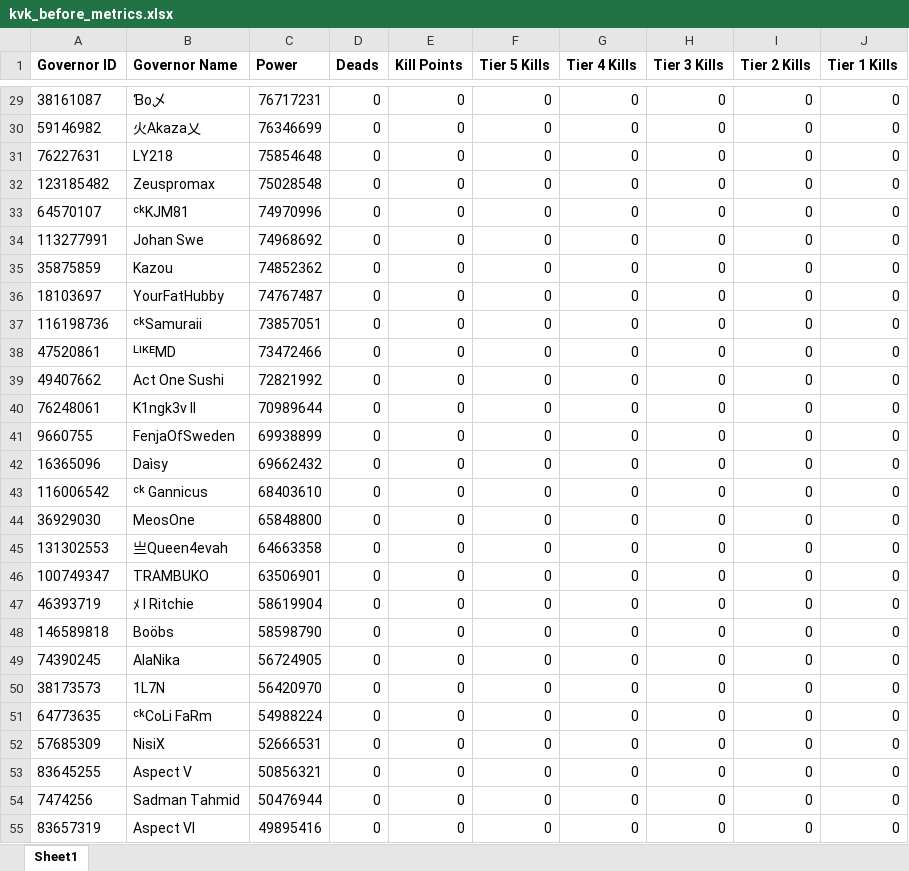
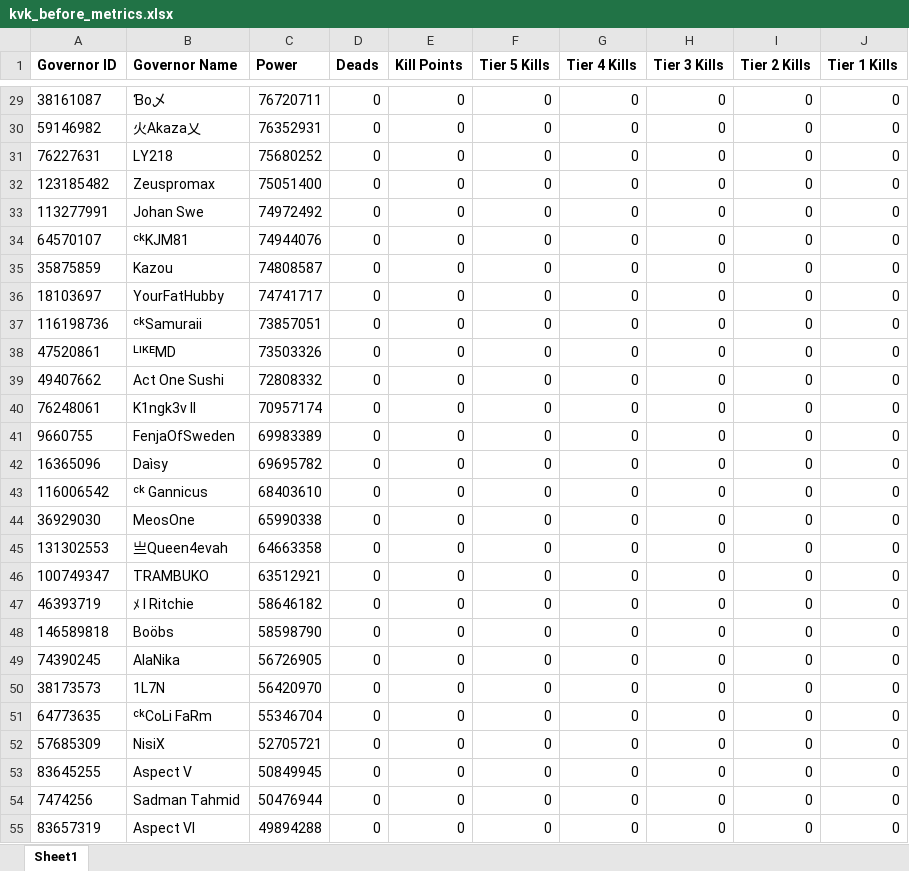
Before and after one commit to wodinaz-hub/kd1662, an Excel workbook: kvk_before_metrics.xlsx, sheet Sheet1, drawn as a sheet; only a part is shown, gaps mark what is left out; values as stored, in another font and other column widths than the file's, no borders; removed rows and columns are numbered as before the commit, all else as after; the diff covers the shown part only; the diff names each change by its address in the sheet, - before the commit and + after, or states it on an @@ line.

```diff
--- a/kvk_before_metrics.xlsx (sheet Sheet1)
+++ b/kvk_before_metrics.xlsx (sheet Sheet1)
-C29 (Power): 76717231
+C29 (Power): 76720711
-C30 (Power): 76346699
+C30 (Power): 76352931
-C31 (Power): 75854648
+C31 (Power): 75680252
-C32 (Power): 75028548
+C32 (Power): 75051400
-row 33: 64570107 | ᶜᵏKJM81 | 74970996 | 0 | 0 | 0 | 0 | 0 | 0 | 0
-C33 (Power): 74968692
+C33 (Power): 74972492
+row 34: 64570107 | ᶜᵏKJM81 | 74944076 | 0 | 0 | 0 | 0 | 0 | 0 | 0
-C35 (Power): 74852362
+C35 (Power): 74808587
-C36 (Power): 74767487
+C36 (Power): 74741717
-C38 (Power): 73472466
+C38 (Power): 73503326
-C39 (Power): 72821992
+C39 (Power): 72808332
-C40 (Power): 70989644
+C40 (Power): 70957174
-C41 (Power): 69938899
+C41 (Power): 69983389
-C42 (Power): 69662432
+C42 (Power): 69695782
-C44 (Power): 65848800
+C44 (Power): 65990338
-C46 (Power): 63506901
+C46 (Power): 63512921
-C47 (Power): 58619904
+C47 (Power): 58646182
-C49 (Power): 56724905
+C49 (Power): 56726905
-C51 (Power): 54988224
+C51 (Power): 55346704
-C52 (Power): 52666531
+C52 (Power): 52705721
-C53 (Power): 50856321
+C53 (Power): 50849945
-C55 (Power): 49895416
+C55 (Power): 49894288
```
Also changed, not shown: 3 added rows, 186 removed rows and 58 edited cells elsewhere in this sheet, kvk_after_metrics.xlsx, kvk_start_power.xlsx, 2 other files.
